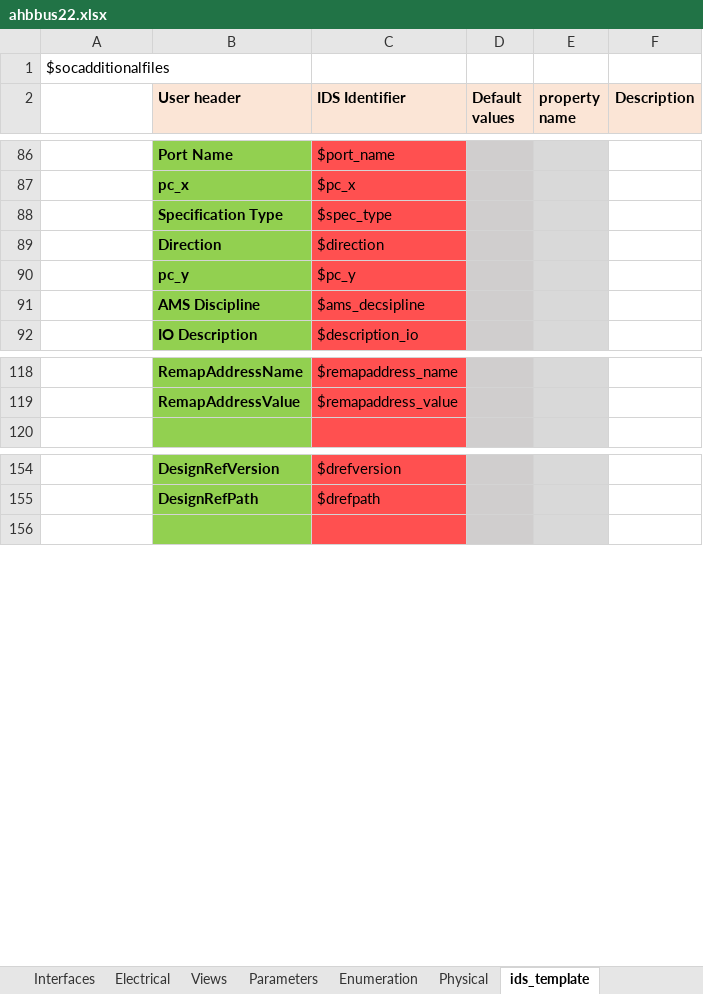
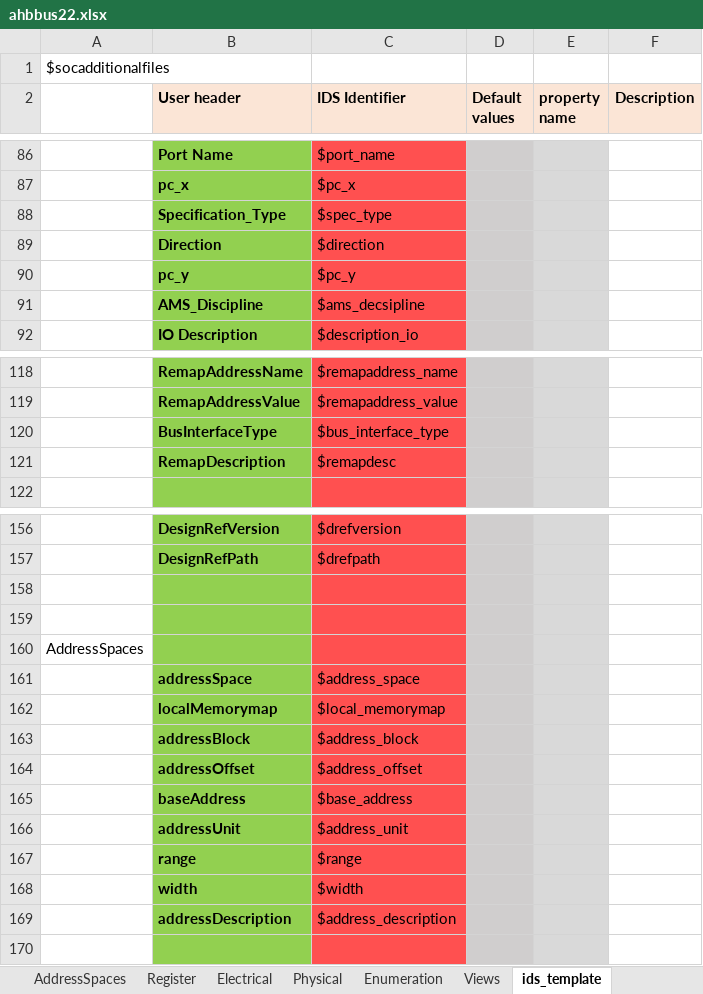
Before and after one commit to gopalgogna11/hello-world, an Excel workbook: my1stProject/ahbbus22/ahbbus22.xlsx, sheet ids_template, drawn as a sheet; only a part is shown, gaps mark what is left out; values as stored, in another font and other column widths than the file's, no borders; the diff names each change by its address in the sheet, - before the commit and + after, or states it on an @@ line.

```diff
--- a/my1stProject/ahbbus22/ahbbus22.xlsx (sheet ids_template)
+++ b/my1stProject/ahbbus22/ahbbus22.xlsx (sheet ids_template)
+sheet tab: AddressSpaces
@@ sheet tab order changed: AddressSpaces | Register | Electrical | Physical | Enumeration | Views | ids_template @@
-B88 (User header): Specification Type
+B88 (User header): Specification_Type
-B91 (User header): AMS Discipline
+B91 (User header): AMS_Discipline
+row 120:  | BusInterfaceType | $bus_interface_type
+row 121:  | RemapDescription | $remapdesc
+row 158: (empty)
+row 159: (empty)
+row 160: AddressSpaces
+row 161:  | addressSpace | $address_space
+row 162:  | localMemorymap | $local_memorymap
+row 163:  | addressBlock | $address_block
+row 164:  | addressOffset | $address_offset
+row 165:  | baseAddress | $base_address
+row 166:  | addressUnit | $address_unit
+row 167:  | range | $range
+row 168:  | width | $width
+row 169:  | addressDescription | $address_description
```
Also changed, not shown: sheet Interfaces, sheet IOport, sheet Views, sheet Enumeration, sheet Parameters, formulas that keep their value, hidden cells, my1stProject/apb_subsystem/apb_subsustem_design_arch.xlsx, my1stProject/apb_subsystem/apb_subsystem.xlsx, 5 other files.
